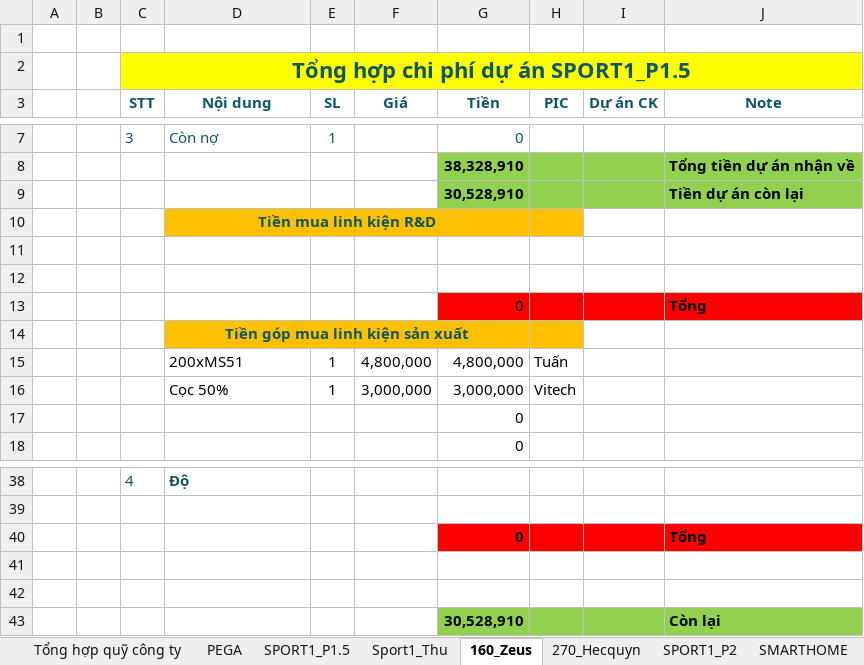
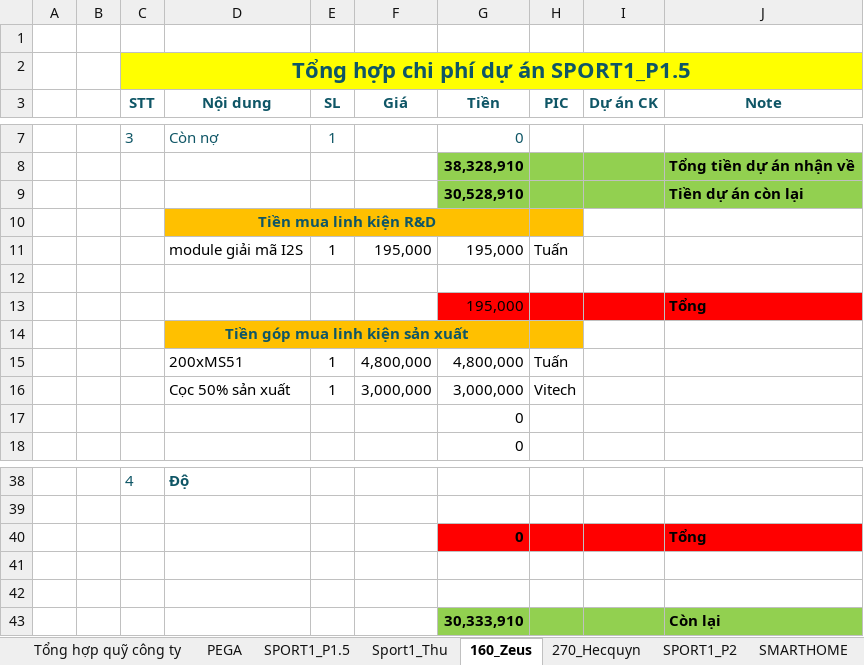
Before and after one commit to anhtuan200794/Team_Log, an Excel workbook: Project/TongHopQuy2.xlsx, sheet 160_Zeus, drawn as a sheet; only a part is shown, gaps mark what is left out; values as stored, in another font and other column widths than the file's, no borders; removed rows and columns are numbered as before the commit, all else as after; the diff names each change by its address in the sheet, - before the commit and + after, or states it on an @@ line.

```diff
--- a/Project/TongHopQuy2.xlsx (sheet 160_Zeus)
+++ b/Project/TongHopQuy2.xlsx (sheet 160_Zeus)
+row 11:  |  |  | module giải mã I2S | 1 | 195,000 | 195,000 | Tuấn
-row 13: (empty)
+row 13:  |  |  |  |  |  | 195,000 |  |  | Tổng
-G13:J13 fill: none
+G13:J13 fill: #FF0000
-row 13:  |  |  |  |  |  | 0 |  |  | Tổng
-D16 (Nội dung): Cọc 50%
+D16 (Nội dung): Cọc 50% sản xuất
-G43 (Tiền): 30,528,910
+G43 (Tiền): 30,333,910
```
Also changed, not shown: sheet Chi Phí Công ty, sheet 270_Hecquyn, sheet Tổng hợp quỹ công ty, formulas that keep their value.
